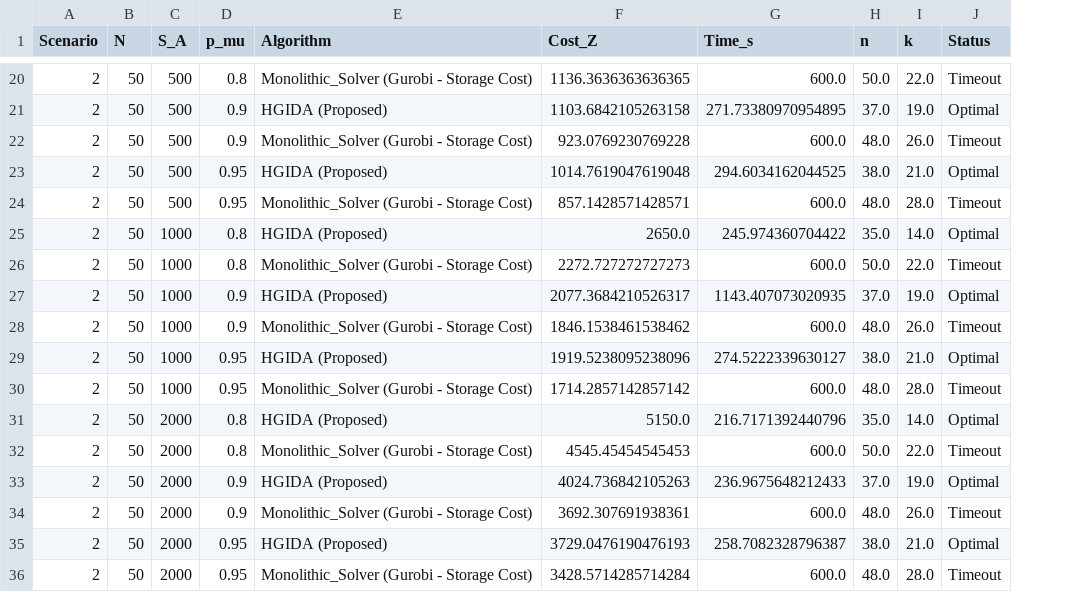
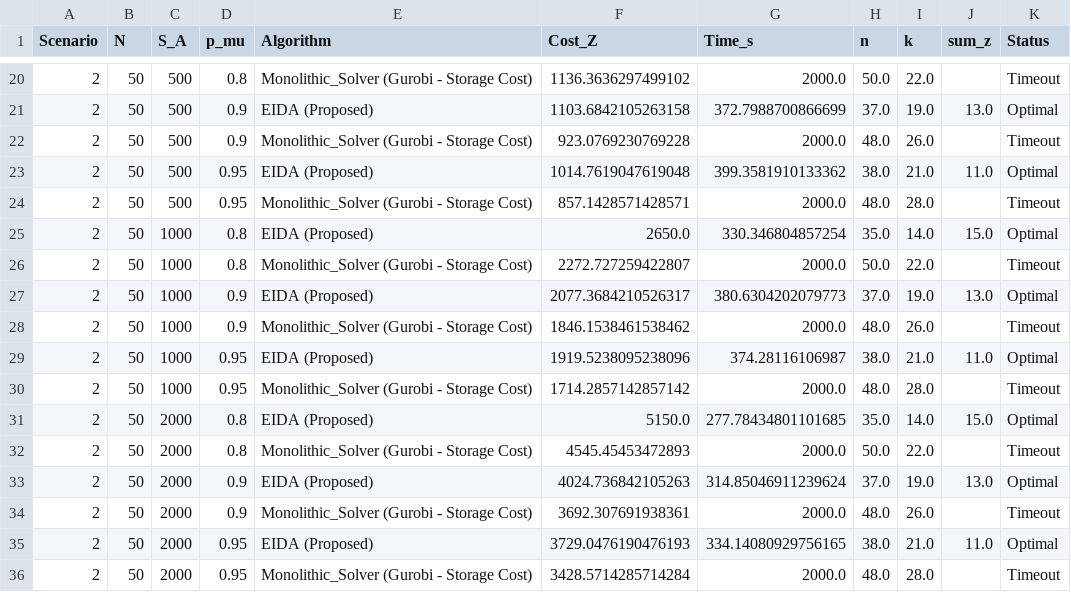
Before and after one commit to hoang-nguyenthe/WCNC2026, a CSV file: evaluation_results_v3.csv, drawn as a sheet; only a part is shown, gaps mark what is left out; the diff covers the shown part only; the diff names each change by its address in the sheet, - before the commit and + after, or states it on an @@ line.

```diff
--- a/evaluation_results_v3.csv
+++ b/evaluation_results_v3.csv
+column J (sum_z), rows 21-35: 13.0 |  | 11.0 |  | 15.0 |  | 13.0 |  | 11.0 |  | 15.0 |  | 13.0 |  | 11.0
-F20 (Cost_Z): 1136.3636363636365
+F20 (Cost_Z): 1136.3636297499102
-G20 (Time_s): 600.0
+G20 (Time_s): 2000.0
-E21 (Algorithm): HGIDA (Proposed)
+E21 (Algorithm): EIDA (Proposed)
-G21 (Time_s): 271.73380970954895
+G21 (Time_s): 372.7988700866699
-G22 (Time_s): 600.0
+G22 (Time_s): 2000.0
-E23 (Algorithm): HGIDA (Proposed)
+E23 (Algorithm): EIDA (Proposed)
-G23 (Time_s): 294.6034162044525
+G23 (Time_s): 399.3581910133362
-G24 (Time_s): 600.0
+G24 (Time_s): 2000.0
-E25 (Algorithm): HGIDA (Proposed)
+E25 (Algorithm): EIDA (Proposed)
-G25 (Time_s): 245.974360704422
+G25 (Time_s): 330.346804857254
-F26 (Cost_Z): 2272.727272727273
+F26 (Cost_Z): 2272.727259422807
-G26 (Time_s): 600.0
+G26 (Time_s): 2000.0
-E27 (Algorithm): HGIDA (Proposed)
+E27 (Algorithm): EIDA (Proposed)
-G27 (Time_s): 1143.407073020935
+G27 (Time_s): 380.6304202079773
-G28 (Time_s): 600.0
+G28 (Time_s): 2000.0
-E29 (Algorithm): HGIDA (Proposed)
+E29 (Algorithm): EIDA (Proposed)
-G29 (Time_s): 274.5222339630127
+G29 (Time_s): 374.28116106987
-G30 (Time_s): 600.0
+G30 (Time_s): 2000.0
-E31 (Algorithm): HGIDA (Proposed)
+E31 (Algorithm): EIDA (Proposed)
-G31 (Time_s): 216.7171392440796
+G31 (Time_s): 277.78434801101685
-F32 (Cost_Z): 4545.45454545453
+F32 (Cost_Z): 4545.45453472893
-G32 (Time_s): 600.0
+G32 (Time_s): 2000.0
-E33 (Algorithm): HGIDA (Proposed)
+E33 (Algorithm): EIDA (Proposed)
-G33 (Time_s): 236.9675648212433
+G33 (Time_s): 314.85046911239624
-G34 (Time_s): 600.0
+G34 (Time_s): 2000.0
-E35 (Algorithm): HGIDA (Proposed)
+E35 (Algorithm): EIDA (Proposed)
-G35 (Time_s): 258.7082328796387
+G35 (Time_s): 334.14080929756165
-G36 (Time_s): 600.0
+G36 (Time_s): 2000.0
```
Also changed, not shown: 1 added row, 1 removed row and 29 edited cells elsewhere in this file, 10 other files.
